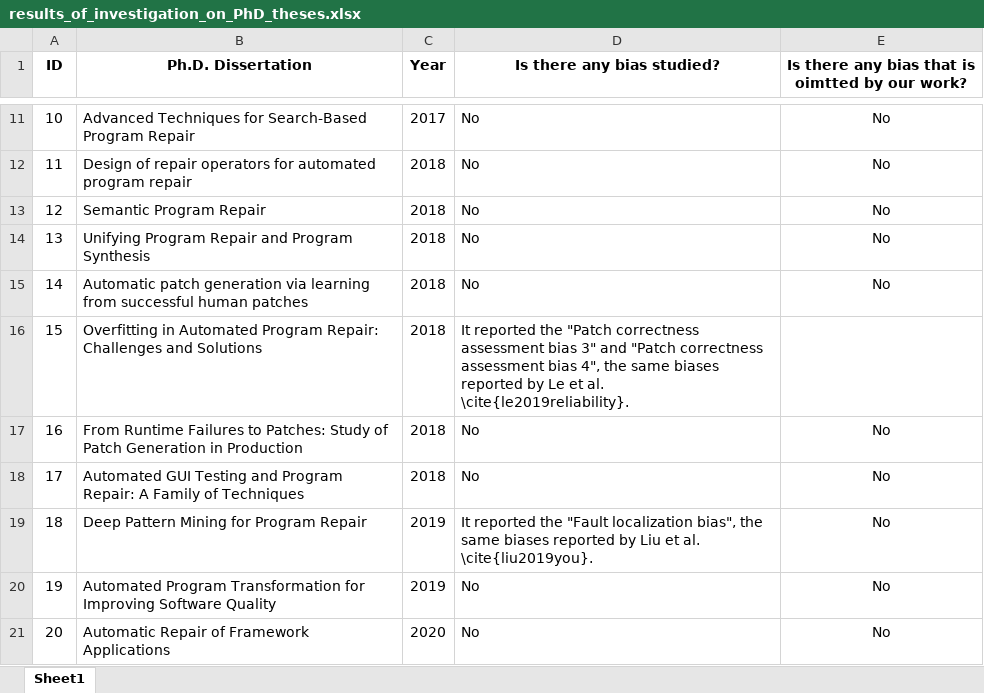
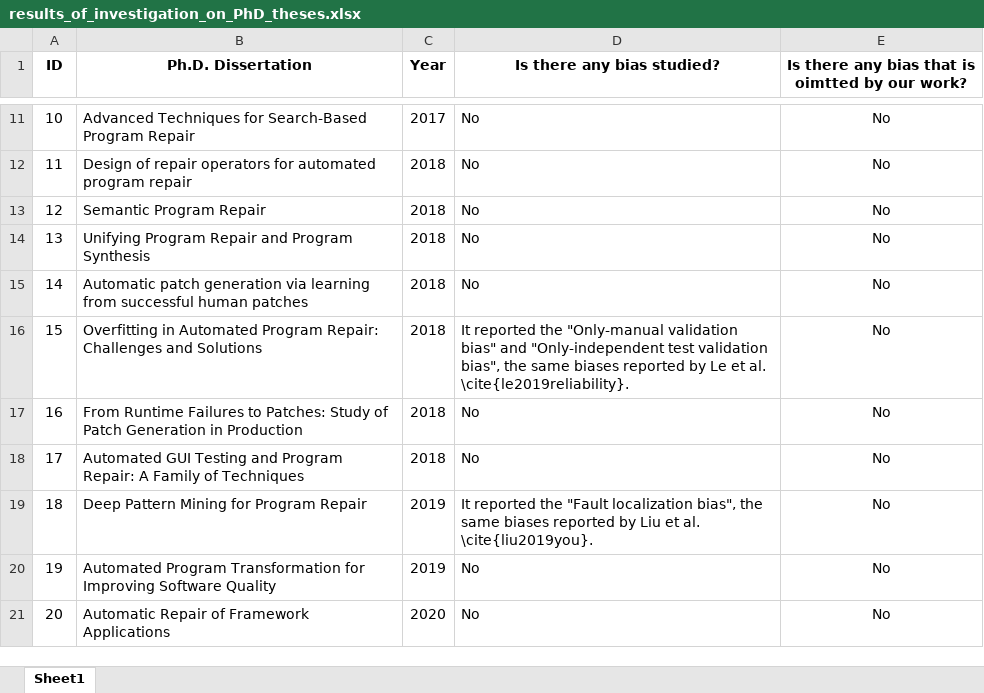
Before and after one commit to DehengYang/APRConfig, an Excel workbook: doc/SLR_results/results_of_investigation_on_PhD_theses.xlsx, sheet Sheet1, drawn as a sheet; only a part is shown, gaps mark what is left out; values as stored, in another font and other column widths than the file's, no borders; the diff names each change by its address in the sheet, - before the commit and + after, or states it on an @@ line.

```diff
--- a/doc/SLR_results/results_of_investigation_on_PhD_theses.xlsx (sheet Sheet1)
+++ b/doc/SLR_results/results_of_investigation_on_PhD_theses.xlsx (sheet Sheet1)
-D16 (Is there any bias studied?): …reported the "Patch correctness assessment bias 3" and "Patch correctness assessment bias 4", the same…
+D16 (Is there any bias studied?): …reported the "Only-manual validation bias" and "Only-independent test validation bias", the same…
-E16: (empty)
+E16: No
```
Also changed, not shown: 4 other files.
